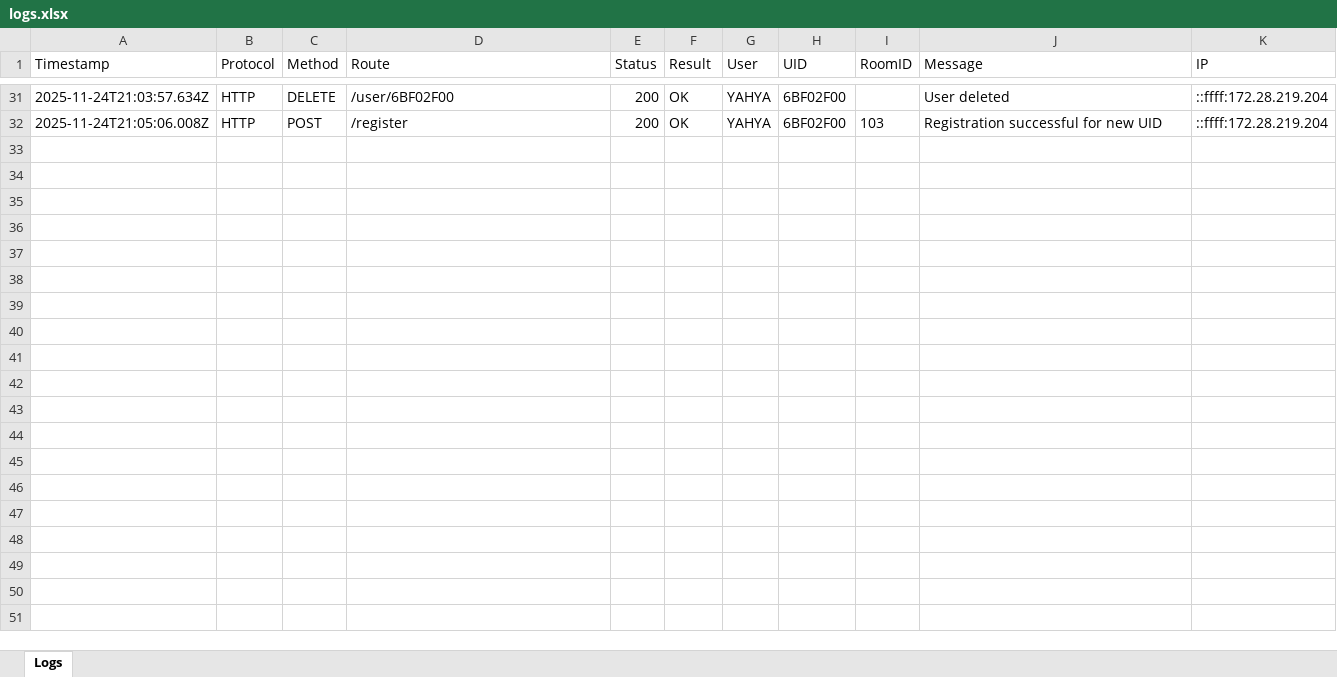
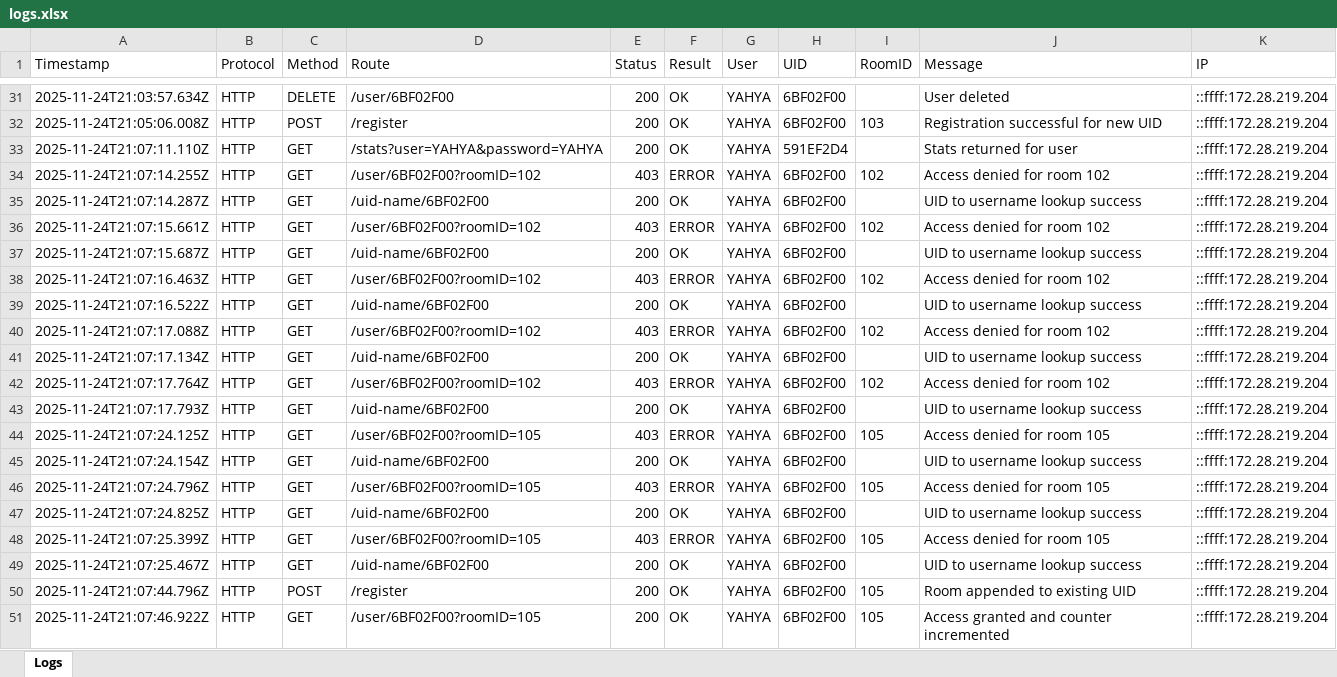
Before and after one commit to Silent0Wings/RFID-SecureDoor-Platform, an Excel workbook: Server/rfid-server-DBS-Http/logs.xlsx, sheet Logs, drawn as a sheet; only a part is shown, gaps mark what is left out; values as stored, in another font and other column widths than the file's, no borders; the diff covers the shown part only; the diff names each change by its address in the sheet, - before the commit and + after, or states it on an @@ line.

Commit message:
Fix access normalization and update user counter logic
Improved access normalization by trimming whitespace before converting to lowercase. Replaced the previous counter update logic with a new function that increments the user's counter directly in the Excel file and updates the in-memory value, ensuring consistency between the database and application state.

```diff
--- a/Server/rfid-server-DBS-Http/logs.xlsx (sheet Logs)
+++ b/Server/rfid-server-DBS-Http/logs.xlsx (sheet Logs)
+row 33: 2025-11-24T21:07:11.110Z | HTTP | GET | /stats?user=YAHYA&password=YAHYA | 200 | OK | YAHYA | 591EF2D4 |  | Stats returned for user | ::ffff:172.28.219.204
+row 34: 2025-11-24T21:07:14.255Z | HTTP | GET | /user/6BF02F00?roomID=102 | 403 | ERROR | YAHYA | 6BF02F00 | 102 | Access denied for room 102 | ::ffff:172.28.219.204
+row 35: 2025-11-24T21:07:14.287Z | HTTP | GET | /uid-name/6BF02F00 | 200 | OK | YAHYA | 6BF02F00 |  | UID to username lookup success | ::ffff:172.28.219.204
+row 36: 2025-11-24T21:07:15.661Z | HTTP | GET | /user/6BF02F00?roomID=102 | 403 | ERROR | YAHYA | 6BF02F00 | 102 | Access denied for room 102 | ::ffff:172.28.219.204
+row 37: 2025-11-24T21:07:15.687Z | HTTP | GET | /uid-name/6BF02F00 | 200 | OK | YAHYA | 6BF02F00 |  | UID to username lookup success | ::ffff:172.28.219.204
+row 38: 2025-11-24T21:07:16.463Z | HTTP | GET | /user/6BF02F00?roomID=102 | 403 | ERROR | YAHYA | 6BF02F00 | 102 | Access denied for room 102 | ::ffff:172.28.219.204
+row 39: 2025-11-24T21:07:16.522Z | HTTP | GET | /uid-name/6BF02F00 | 200 | OK | YAHYA | 6BF02F00 |  | UID to username lookup success | ::ffff:172.28.219.204
+row 40: 2025-11-24T21:07:17.088Z | HTTP | GET | /user/6BF02F00?roomID=102 | 403 | ERROR | YAHYA | 6BF02F00 | 102 | Access denied for room 102 | ::ffff:172.28.219.204
+row 41: 2025-11-24T21:07:17.134Z | HTTP | GET | /uid-name/6BF02F00 | 200 | OK | YAHYA | 6BF02F00 |  | UID to username lookup success | ::ffff:172.28.219.204
+row 42: 2025-11-24T21:07:17.764Z | HTTP | GET | /user/6BF02F00?roomID=102 | 403 | ERROR | YAHYA | 6BF02F00 | 102 | Access denied for room 102 | ::ffff:172.28.219.204
+row 43: 2025-11-24T21:07:17.793Z | HTTP | GET | /uid-name/6BF02F00 | 200 | OK | YAHYA | 6BF02F00 |  | UID to username lookup success | ::ffff:172.28.219.204
+row 44: 2025-11-24T21:07:24.125Z | HTTP | GET | /user/6BF02F00?roomID=105 | 403 | ERROR | YAHYA | 6BF02F00 | 105 | Access denied for room 105 | ::ffff:172.28.219.204
+row 45: 2025-11-24T21:07:24.154Z | HTTP | GET | /uid-name/6BF02F00 | 200 | OK | YAHYA | 6BF02F00 |  | UID to username lookup success | ::ffff:172.28.219.204
+row 46: 2025-11-24T21:07:24.796Z | HTTP | GET | /user/6BF02F00?roomID=105 | 403 | ERROR | YAHYA | 6BF02F00 | 105 | Access denied for room 105 | ::ffff:172.28.219.204
+row 47: 2025-11-24T21:07:24.825Z | HTTP | GET | /uid-name/6BF02F00 | 200 | OK | YAHYA | 6BF02F00 |  | UID to username lookup success | ::ffff:172.28.219.204
+row 48: 2025-11-24T21:07:25.399Z | HTTP | GET | /user/6BF02F00?roomID=105 | 403 | ERROR | YAHYA | 6BF02F00 | 105 | Access denied for room 105 | ::ffff:172.28.219.204
+row 49: 2025-11-24T21:07:25.467Z | HTTP | GET | /uid-name/6BF02F00 | 200 | OK | YAHYA | 6BF02F00 |  | UID to username lookup success | ::ffff:172.28.219.204
+row 50: 2025-11-24T21:07:44.796Z | HTTP | POST | /register | 200 | OK | YAHYA | 6BF02F00 | 105 | Room appended to existing UID | ::ffff:172.28.219.204
+row 51: 2025-11-24T21:07:46.922Z | HTTP | GET | /user/6BF02F00?roomID=105 | 200 | OK | YAHYA | 6BF02F00 | 105 | Access granted and counter incremented | ::ffff:172.28.219.204
```
Also changed, not shown: 136 added rows elsewhere in this sheet, Server/rfid-server-DBS-Http/users.xlsx, 1 other file.
